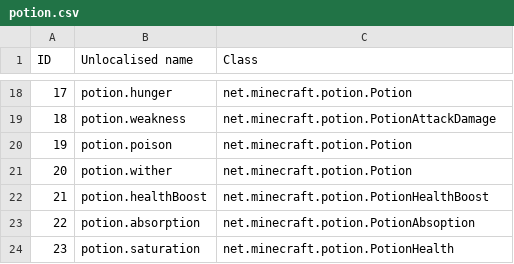
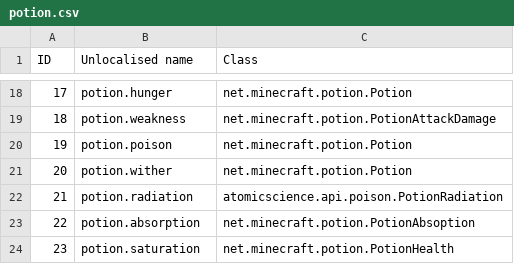
Before and after one commit to KirinDave/ResonantRise, a CSV file: IDMaps/potion.csv, drawn as a sheet; only a part is shown, gaps mark what is left out.

```diff
--- a/IDMaps/potion.csv
+++ b/IDMaps/potion.csv
@@ -21,3 +21,3 @@ ID,Unlocalised name,Class
 20,potion.wither,net.minecraft.potion.Potion
-21,potion.healthBoost,net.minecraft.potion.PotionHealthBoost
+21,potion.radiation,atomicscience.api.poison.PotionRadiation
 22,potion.absorption,net.minecraft.potion.PotionAbsoption
```
Also changed, not shown: 30 other files.
